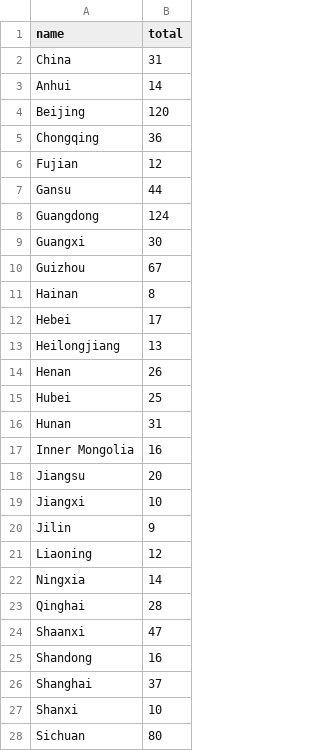
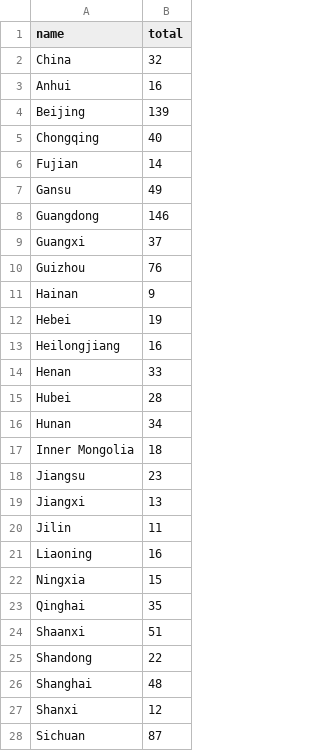
Before and after one commit to jessicachinafile/jessicachinafile.github.io, a CSV file: TAbyprovChoro.csv, drawn as a sheet; only a part is shown; the diff covers the shown part only.

Commit message:
Update TAbyprovChoro.csv
june 2018

```diff
--- a/TAbyprovChoro.csv
+++ b/TAbyprovChoro.csv
@@ -1,28 +1,28 @@
 name,total
-China,31
-Anhui,14
-Beijing,120
-Chongqing,36
-Fujian,12
-Gansu,44
-Guangdong,124
-Guangxi,30
-Guizhou,67
-Hainan,8
-Hebei,17
-Heilongjiang,13
-Henan,26
-Hubei,25
-Hunan,31
-Inner Mongolia,16
-Jiangsu,20
-Jiangxi,10
-Jilin,9
-Liaoning,12
-Ningxia,14
-Qinghai,28
-Shaanxi,47
-Shandong,16
-Shanghai,37
-Shanxi,10
-Sichuan,80
+China,32
+Anhui,16
+Beijing,139
+Chongqing,40
+Fujian,14
+Gansu,49
+Guangdong,146
+Guangxi,37
+Guizhou,76
+Hainan,9
+Hebei,19
+Heilongjiang,16
+Henan,33
+Hubei,28
+Hunan,34
+Inner Mongolia,18
+Jiangsu,23
+Jiangxi,13
+Jilin,11
+Liaoning,16
+Ningxia,15
+Qinghai,35
+Shaanxi,51
+Shandong,22
+Shanghai,48
+Shanxi,12
+Sichuan,87
```
Also changed, not shown: 6 edited cells elsewhere in this file.
